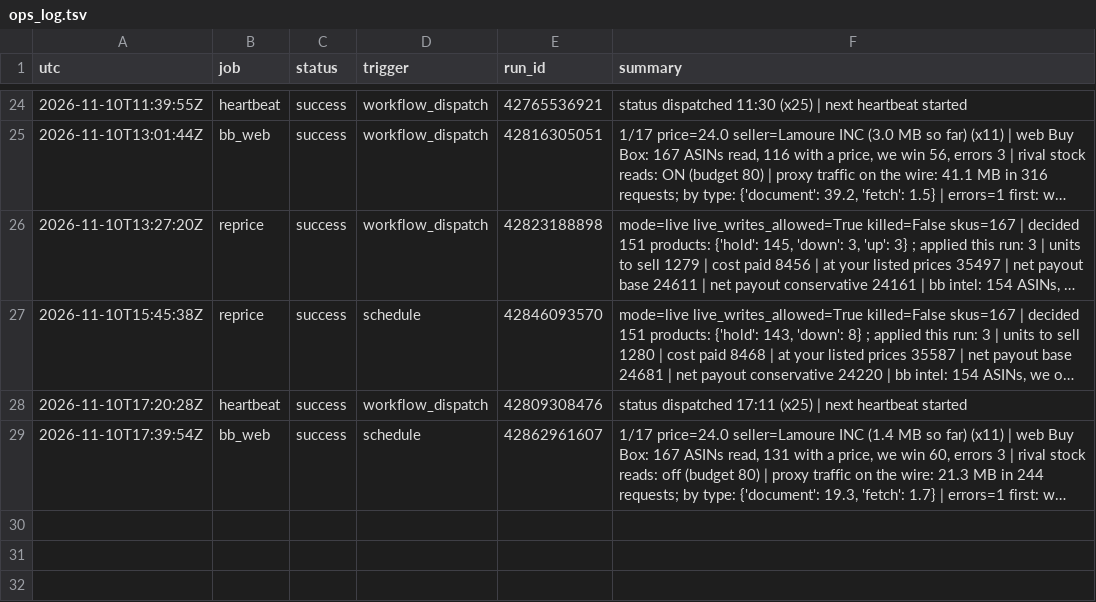
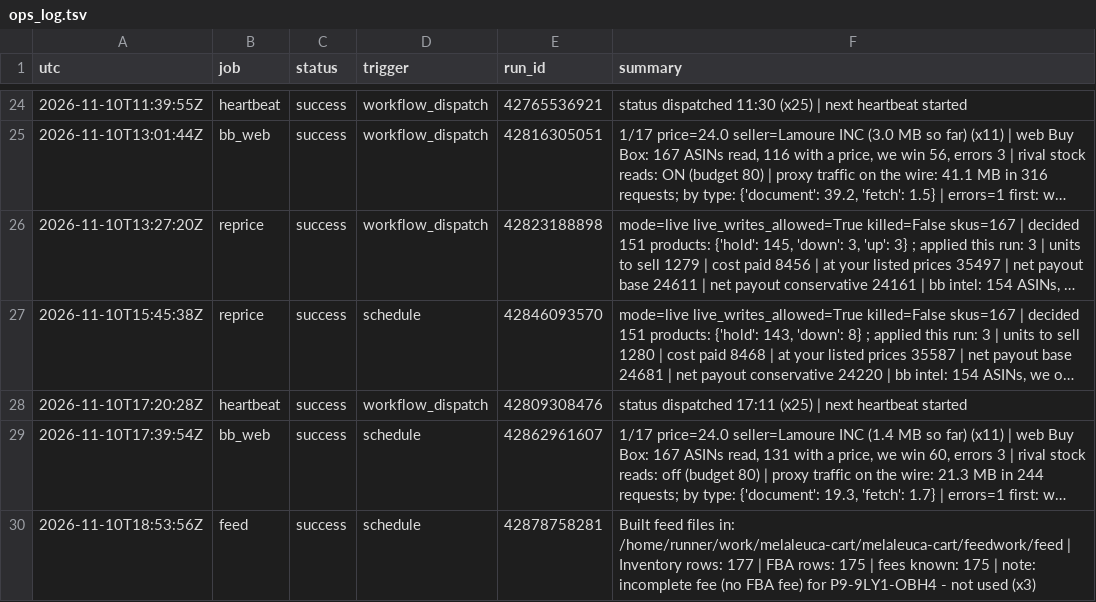
Before and after one commit to Rodantmat/melaleuca-cart, a TSV file: ops_log.tsv, drawn as a sheet; only a part is shown, gaps mark what is left out; long unchanged cells end in …; the diff names each change by its address in the sheet, - before the commit and + after, or states it on an @@ line.

Commit message:
ops feed success 2026-11-10T18:53:56Z

```diff
--- a/ops_log.tsv
+++ b/ops_log.tsv
+row 30: 2026-11-10T18:53:56Z | feed | success | schedule | 42878758281 | Built feed files in: /home/runner/work/melaleuca-cart/melaleuca-cart/feedwork/feed | Inventory rows: 177 | FBA rows: 175 | fees known: 175 | note: incomplete fee (no FBA fee) for P9-9LY1-OBH4 - not used (x3)
```
Also changed, not shown: 1 other file.
